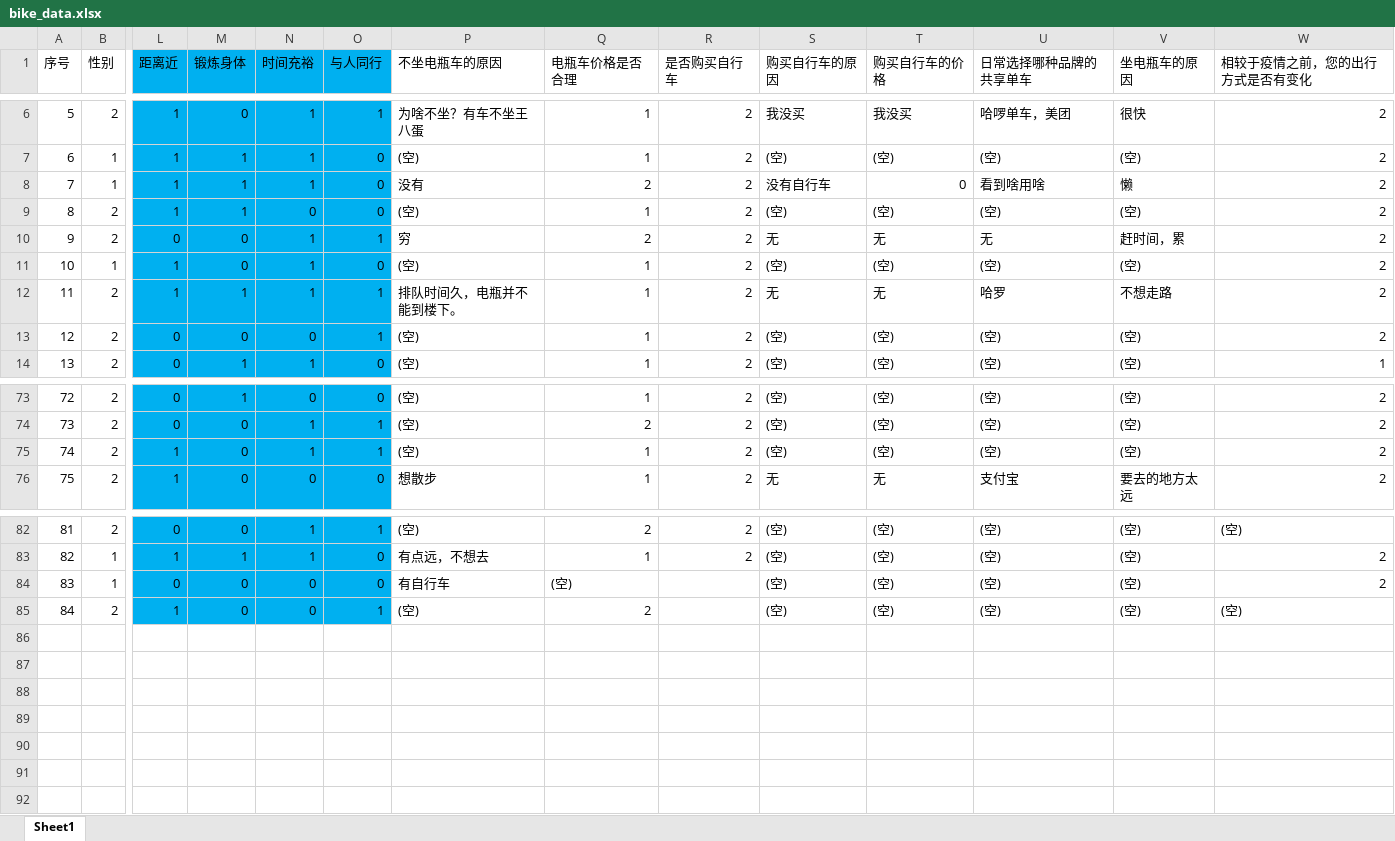
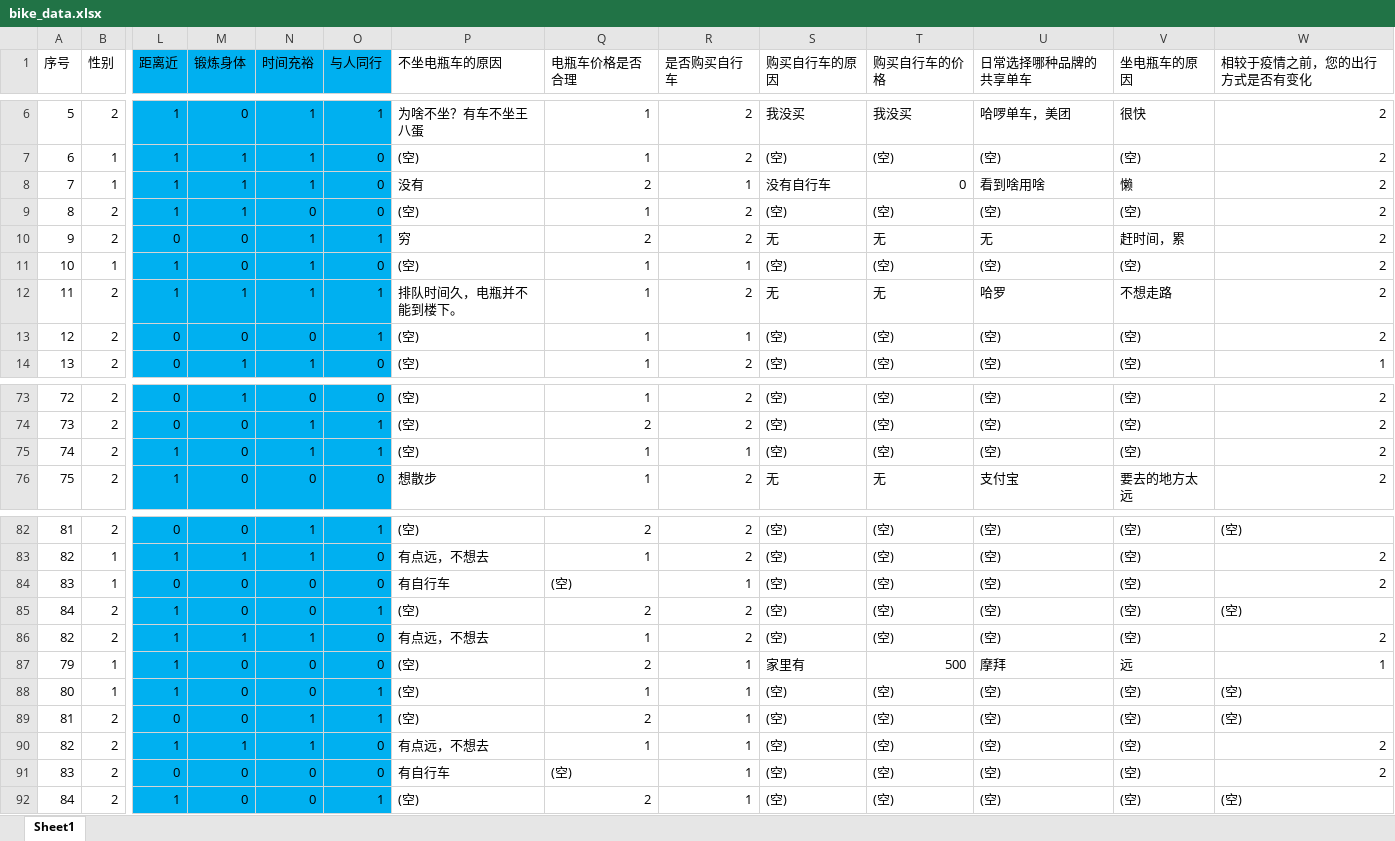
Before and after one commit to bin549/Bike-Data-Analysis, an Excel workbook: excel/bike_data.xlsx, sheet Sheet1, drawn as a sheet; only a part is shown, gaps mark what is left out; values as stored, in another font and other column widths than the file's, no borders; rows hold the shown columns only; the diff names each change by its address in the sheet, - before the commit and + after, or states it on an @@ line.

```diff
--- a/excel/bike_data.xlsx (sheet Sheet1)
+++ b/excel/bike_data.xlsx (sheet Sheet1)
-R8 (是否购买自行车): 2
+R8 (是否购买自行车): 1
-R11 (是否购买自行车): 2
+R11 (是否购买自行车): 1
-R13 (是否购买自行车): 2
+R13 (是否购买自行车): 1
-R75 (是否购买自行车): 2
+R75 (是否购买自行车): 1
-R84 (是否购买自行车): (empty)
+R84 (是否购买自行车): 1
-R85 (是否购买自行车): (empty)
+R85 (是否购买自行车): 2
+row 86: 82 | 2 | 1 | 1 | 1 | 0 | 有点远，不想去 | 1 | 2 | (空) | (空) | (空) | (空) | 2
+row 87: 79 | 1 | 1 | 0 | 0 | 0 | (空) | 2 | 1 | 家里有 | 500 | 摩拜 | 远 | 1
+row 88: 80 | 1 | 1 | 0 | 0 | 1 | (空) | 1 | 1 | (空) | (空) | (空) | (空) | (空)
+row 89: 81 | 2 | 0 | 0 | 1 | 1 | (空) | 2 | 1 | (空) | (空) | (空) | (空) | (空)
+row 90: 82 | 2 | 1 | 1 | 1 | 0 | 有点远，不想去 | 1 | 1 | (空) | (空) | (空) | (空) | 2
+row 91: 83 | 2 | 0 | 0 | 0 | 0 | 有自行车 | (空) | 1 | (空) | (空) | (空) | (空) | 2
+row 92: 84 | 2 | 1 | 0 | 0 | 1 | (空) | 2 | 1 | (空) | (空) | (空) | (空) | (空)
```
Also changed, not shown: 1 other file.
